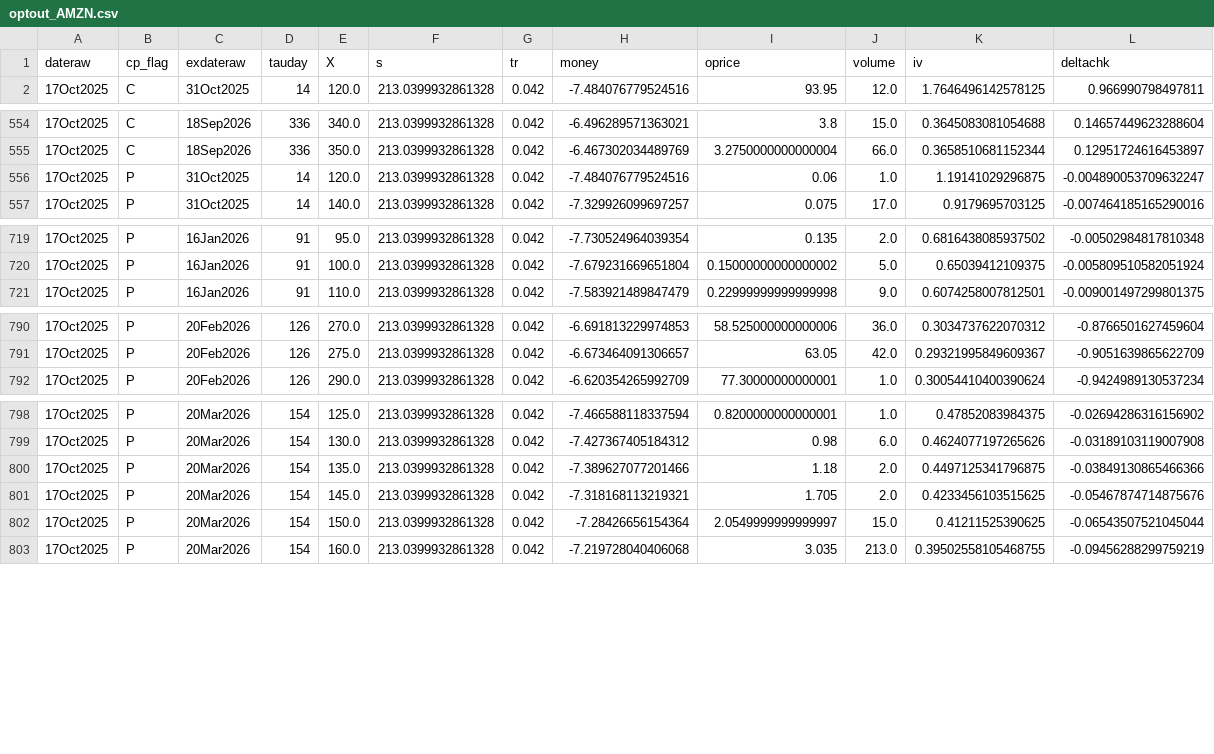
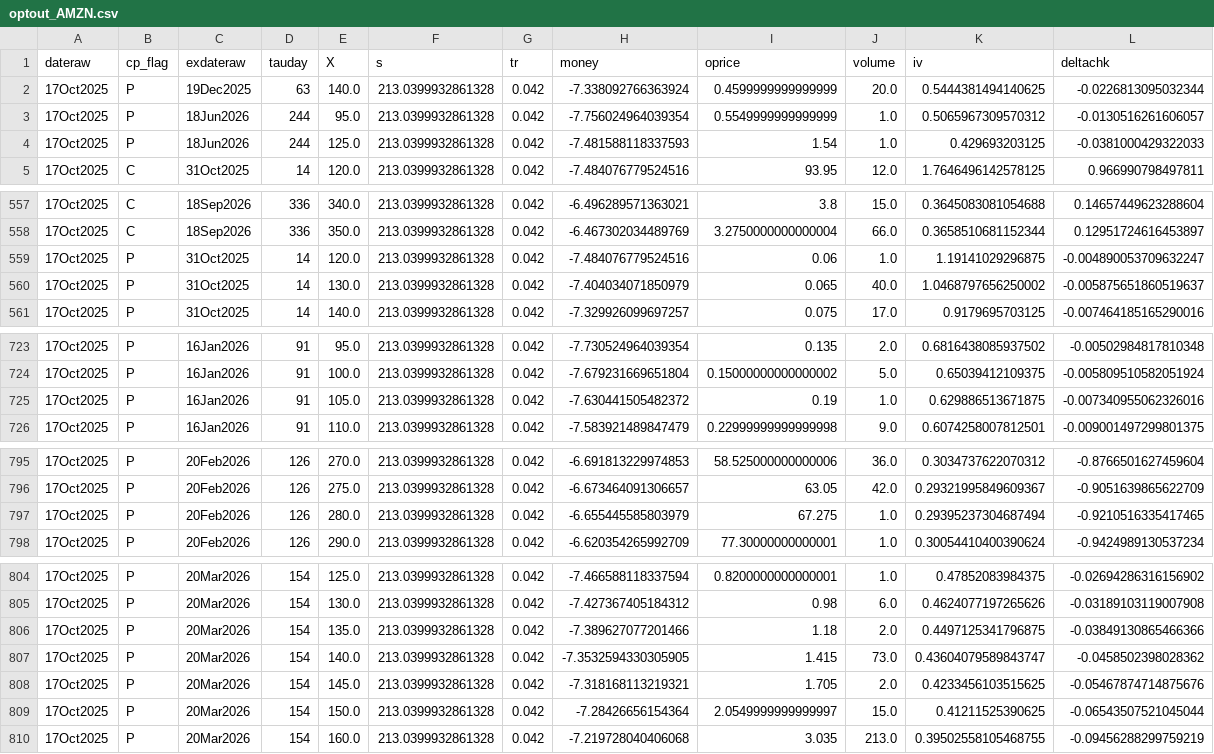
Before and after one commit to cooper-kerr/financial-bubble-detection-dashboard, a CSV file: data/csv/optout_AMZN.csv, drawn as a sheet; only a part is shown, gaps mark what is left out; the diff covers the shown part only; the diff names each change by its address in the sheet, - before the commit and + after, or states it on an @@ line.

```diff
--- a/data/csv/optout_AMZN.csv
+++ b/data/csv/optout_AMZN.csv
+row 2: 17Oct2025 | P | 19Dec2025 | 63 | 140.0 | 213.0399932861328 | 0.042 | -7.338092766363924 | 0.4599999999999999 | 20.0 | 0.5444381494140625 | -0.0226813095032344
+row 3: 17Oct2025 | P | 18Jun2026 | 244 | 95.0 | 213.0399932861328 | 0.042 | -7.756024964039354 | 0.5549999999999999 | 1.0 | 0.5065967309570312 | -0.0130516261606057
+row 4: 17Oct2025 | P | 18Jun2026 | 244 | 125.0 | 213.0399932861328 | 0.042 | -7.481588118337593 | 1.54 | 1.0 | 0.429693203125 | -0.0381000429322033
+row 560: 17Oct2025 | P | 31Oct2025 | 14 | 130.0 | 213.0399932861328 | 0.042 | -7.404034071850979 | 0.065 | 40.0 | 1.0468797656250002 | -0.005875651860519637
+row 725: 17Oct2025 | P | 16Jan2026 | 91 | 105.0 | 213.0399932861328 | 0.042 | -7.630441505482372 | 0.19 | 1.0 | 0.629886513671875 | -0.007340955062326016
+row 797: 17Oct2025 | P | 20Feb2026 | 126 | 280.0 | 213.0399932861328 | 0.042 | -6.655445585803979 | 67.275 | 1.0 | 0.29395237304687494 | -0.9210516335417465
+row 807: 17Oct2025 | P | 20Mar2026 | 154 | 140.0 | 213.0399932861328 | 0.042 | -7.3532594330305905 | 1.415 | 73.0 | 0.43604079589843747 | -0.0458502398028362
```
Also changed, not shown: 1 added row, 2 removed rows and 6 edited cells elsewhere in this file, data/csv/optout_C.csv, data/csv/optout_GOOG.csv, 11 other files.
